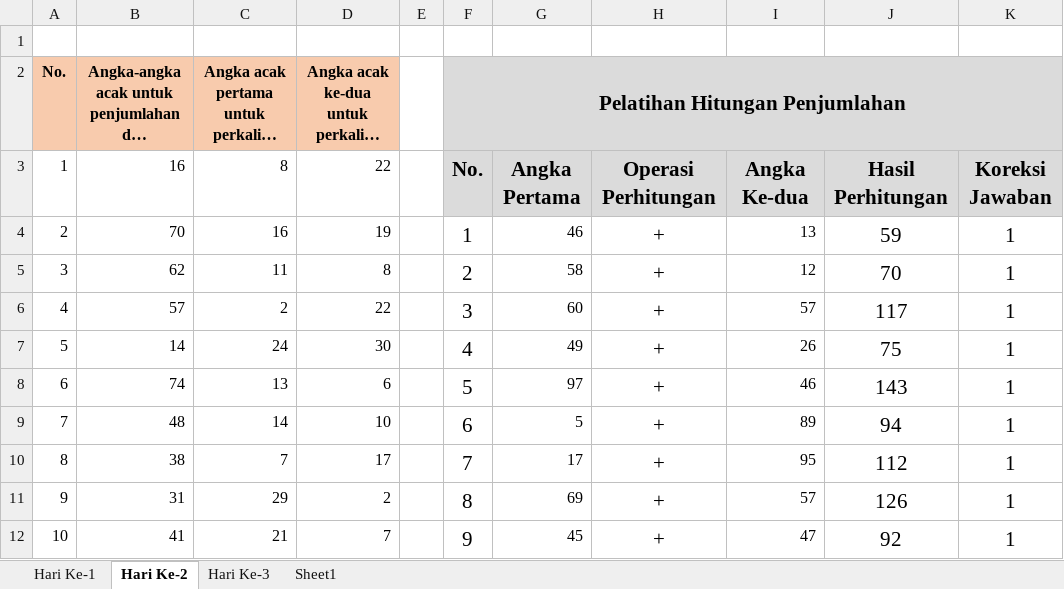
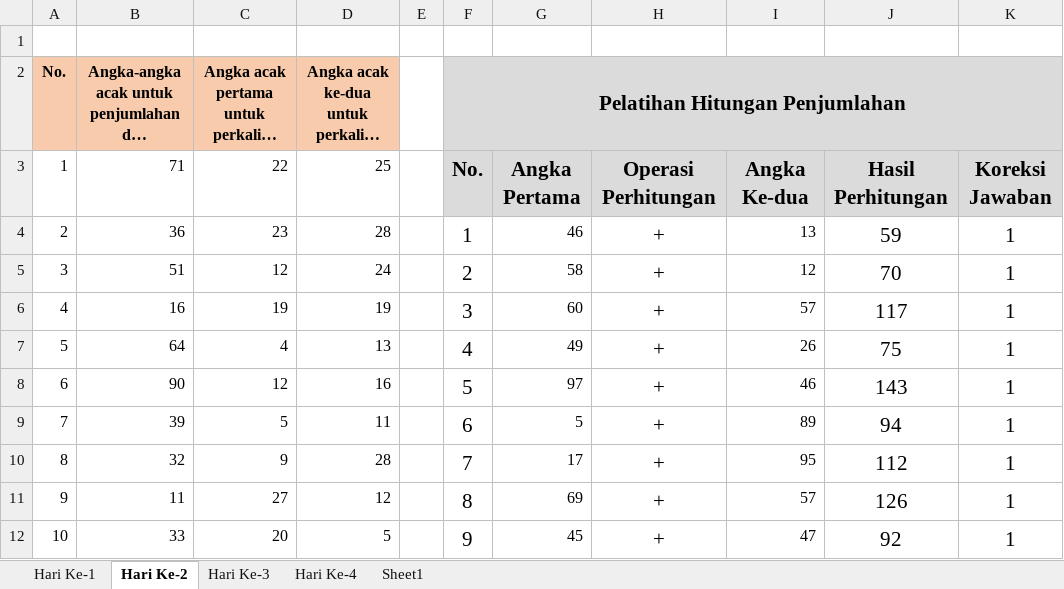
Before and after one commit to NuryaFahruRosyidin2406/Latihan-hitungan-dengan-mandiri, an Excel workbook: Latihan Minggu Ke-1.xlsx, sheet Hari Ke-2, drawn as a sheet; only a part is shown; long unchanged cells end in …; values as stored, in another font and other column widths than the file's, no borders; conditional formats not drawn; the diff covers the shown part only; the diff names each change by its address in the sheet, - before the commit and + after, or states it on an @@ line.

Commit message:
Update Pengerjaan latihan minggu ke-1 hari ke-4

```diff
--- a/Latihan Minggu Ke-1.xlsx (sheet Hari Ke-2)
+++ b/Latihan Minggu Ke-1.xlsx (sheet Hari Ke-2)
+sheet tab: Hari Ke-4
-B3: 16
+B3: 71
-C3: 8
+C3: 22
-D3: 22
+D3: 25
-B4: 70
+B4: 36
-C4: 16
+C4: 23
-D4: 19
+D4: 28
-B5: 62
+B5: 51
-C5: 11
+C5: 12
-D5: 8
+D5: 24
-B6: 57
+B6: 16
-C6: 2
+C6: 19
-D6: 22
+D6: 19
-B7: 14
+B7: 64
-C7: 24
+C7: 4
-D7: 30
+D7: 13
-B8: 74
+B8: 90
-C8: 13
+C8: 12
-D8: 6
+D8: 16
-B9: 48
+B9: 39
-C9: 14
+C9: 5
-D9: 10
+D9: 11
-B10: 38
+B10: 32
-C10: 7
+C10: 9
-D10: 17
+D10: 28
-B11: 31
+B11: 11
-C11: 29
+C11: 27
-D11: 2
+D11: 12
-B12: 41
+B12: 33
-C12: 21
+C12: 20
-D12: 7
+D12: 5
```
Also changed, not shown: 3 edited cells elsewhere in this sheet, sheet Hari Ke-3, sheet Sheet1, sheet Hari Ke-1.
